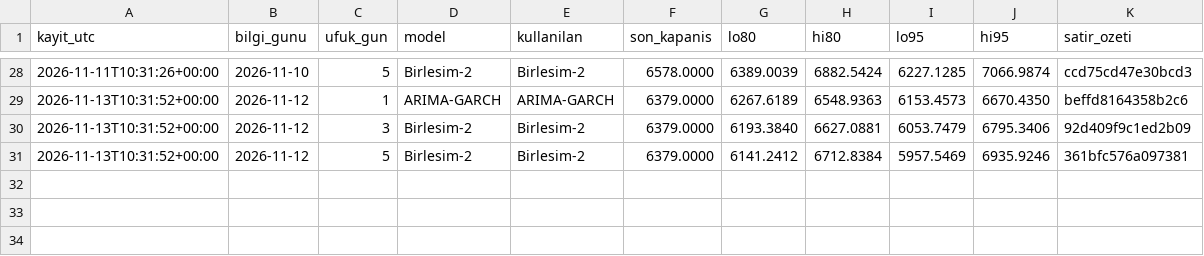
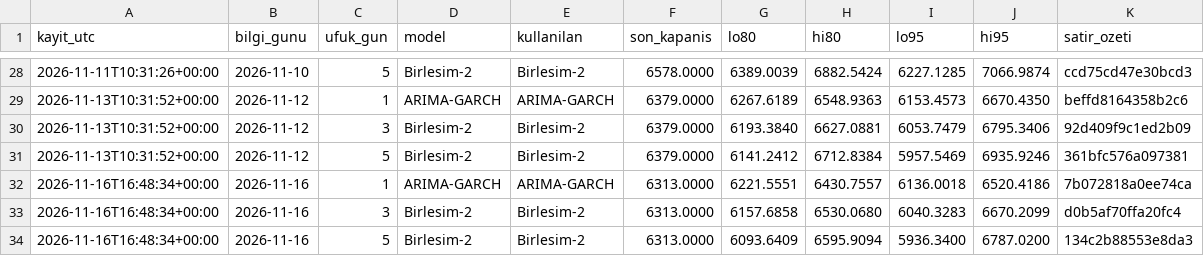
Before and after one commit to 03betulpehlivan/turkey-gold-price-forecast, a CSV file: research/tool/canli_aralik_log.csv, drawn as a sheet; only a part is shown, gaps mark what is left out.

```diff
--- a/research/tool/canli_aralik_log.csv
+++ b/research/tool/canli_aralik_log.csv
@@ -31 +31,4 @@ kayit_utc,bilgi_gunu,ufuk_gun,model,kullanilan,son_kapanis,lo80,hi80,lo95,hi95,s
 2026-11-13T10:31:52+00:00,2026-11-12,5,Birlesim-2,Birlesim-2,6379.0000,6141.2412,6712.8384,5957.5469,6935.9246,361bfc576a097381
+2026-11-16T16:48:34+00:00,2026-11-16,1,ARIMA-GARCH,ARIMA-GARCH,6313.0000,6221.5551,6430.7557,6136.0018,6520.4186,7b072818a0ee74ca
+2026-11-16T16:48:34+00:00,2026-11-16,3,Birlesim-2,Birlesim-2,6313.0000,6157.6858,6530.0680,6040.3283,6670.2099,d0b5af70ffa20fc4
+2026-11-16T16:48:34+00:00,2026-11-16,5,Birlesim-2,Birlesim-2,6313.0000,6093.6409,6595.9094,5936.3400,6787.0200,134c2b88553e8da3
```
